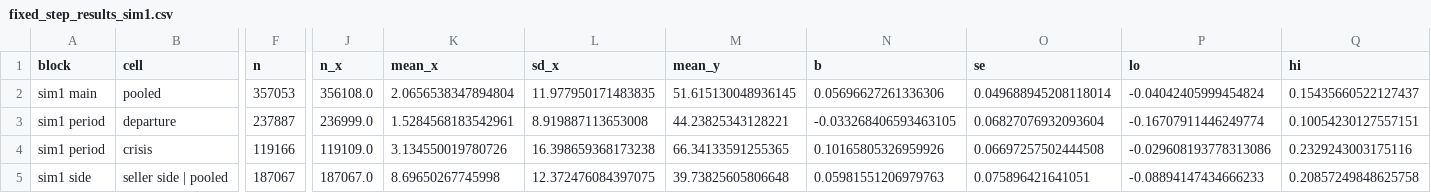
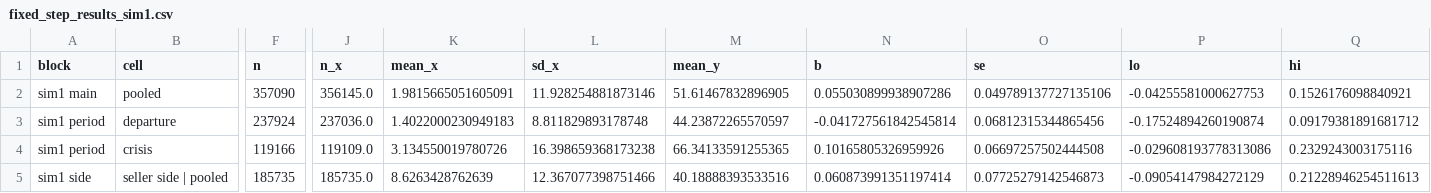
Before and after one commit to theomello/iberian_electricity_thesis, a CSV file: outputs/tables/fixed_step_results_sim1.csv, drawn as a sheet; only a part is shown, gaps mark what is left out; the diff covers the shown part only; the diff names each change by its address in the sheet, - before the commit and + after, or states it on an @@ line.

```diff
--- a/outputs/tables/fixed_step_results_sim1.csv
+++ b/outputs/tables/fixed_step_results_sim1.csv
-F2 (n): 357053
+F2 (n): 357090
-J2 (n_x): 356108.0
+J2 (n_x): 356145.0
-K2 (mean_x): 2.0656538347894804
+K2 (mean_x): 1.9815665051605091
-L2 (sd_x): 11.977950171483835
+L2 (sd_x): 11.928254881873146
-M2 (mean_y): 51.615130048936145
+M2 (mean_y): 51.61467832896905
-N2 (b): 0.05696627261336306
+N2 (b): 0.055030899938907286
-O2 (se): 0.049688945208118014
+O2 (se): 0.049789137727135106
-P2 (lo): -0.04042405999454824
+P2 (lo): -0.04255581000627753
-Q2 (hi): 0.15435660522127437
+Q2 (hi): 0.1526176098840921
-F3 (n): 237887
+F3 (n): 237924
-J3 (n_x): 236999.0
+J3 (n_x): 237036.0
-K3 (mean_x): 1.5284568183542961
+K3 (mean_x): 1.4022000230949183
-L3 (sd_x): 8.919887113653008
+L3 (sd_x): 8.811829893178748
-M3 (mean_y): 44.23825343128221
+M3 (mean_y): 44.23872265570597
-N3 (b): -0.033268406593463105
+N3 (b): -0.041727561842545814
-O3 (se): 0.06827076932093604
+O3 (se): 0.06812315344865456
-P3 (lo): -0.16707911446249774
+P3 (lo): -0.17524894260190874
-Q3 (hi): 0.10054230127557151
+Q3 (hi): 0.09179381891681712
-F5 (n): 187067
+F5 (n): 185735
-J5 (n_x): 187067.0
+J5 (n_x): 185735.0
-K5 (mean_x): 8.69650267745998
+K5 (mean_x): 8.6263428762639
-L5 (sd_x): 12.372476084397075
+L5 (sd_x): 12.367077398751466
-M5 (mean_y): 39.73825605806648
+M5 (mean_y): 40.18888393533516
-N5 (b): 0.05981551206979763
+N5 (b): 0.060873991351197414
-O5 (se): 0.075896421641051
+O5 (se): 0.07725279142546873
-P5 (lo): -0.08894147434666233
+P5 (lo): -0.09054147984272129
-Q5 (hi): 0.20857249848625758
+Q5 (hi): 0.21228946254511613
```
Also changed, not shown: 135 edited cells elsewhere in this file, outputs/tables/fixed_step_band_reading.csv, outputs/tables/fixed_step_results.csv, 8 other files.
